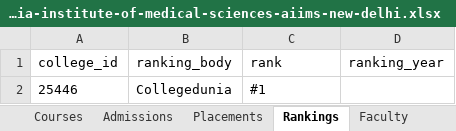
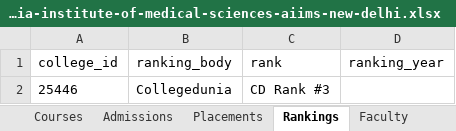
Before and after one commit to amarjeetvr/one-co, an Excel workbook: exports/colleges/25446_all-india-institute-of-medical-sciences-aiims-new-delhi.xlsx, sheet Rankings, drawn as a sheet; values as stored, in another font and other column widths than the file's, no borders; the diff names each change by its address in the sheet, - before the commit and + after, or states it on an @@ line.

Commit message:
fix the ranking issue

```diff
--- a/exports/colleges/25446_all-india-institute-of-medical-sciences-aiims-new-delhi.xlsx (sheet Rankings)
+++ b/exports/colleges/25446_all-india-institute-of-medical-sciences-aiims-new-delhi.xlsx (sheet Rankings)
-C2 (rank): #1
+C2 (rank): CD Rank #3
```
Also changed, not shown: sheet Courses, sheet Colleges, exports/all_colleges.xlsx, exports/colleges/25455_iit-delhi-indian-institute-of-technology-iitd-new-delhi.xlsx, 51 other files.
